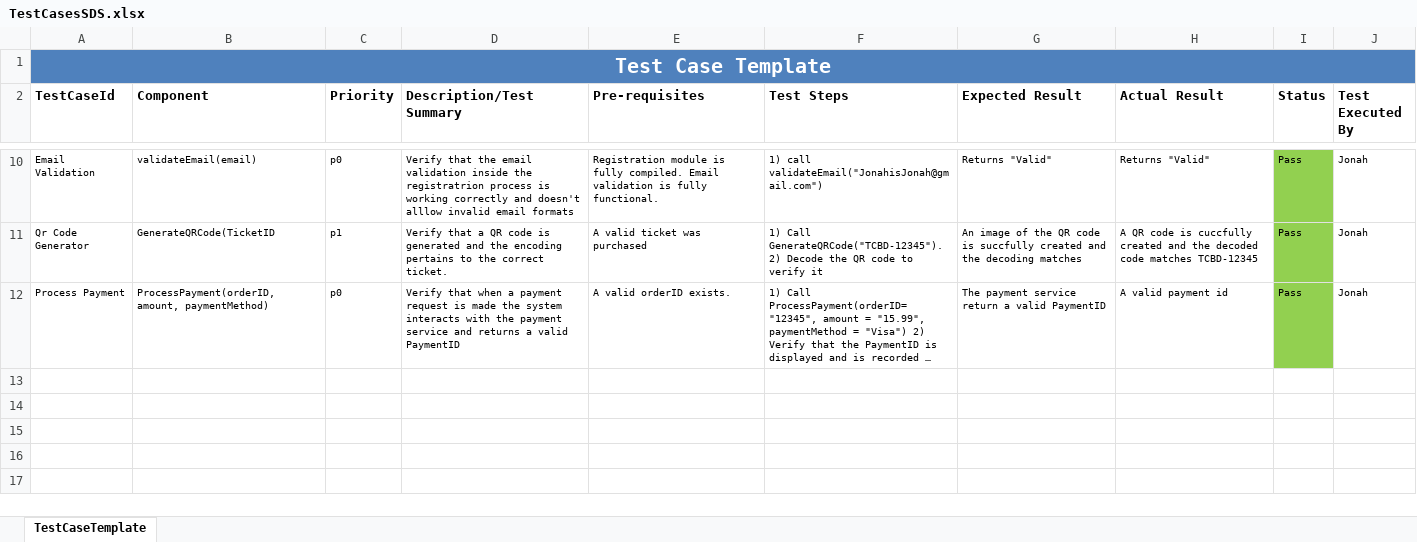
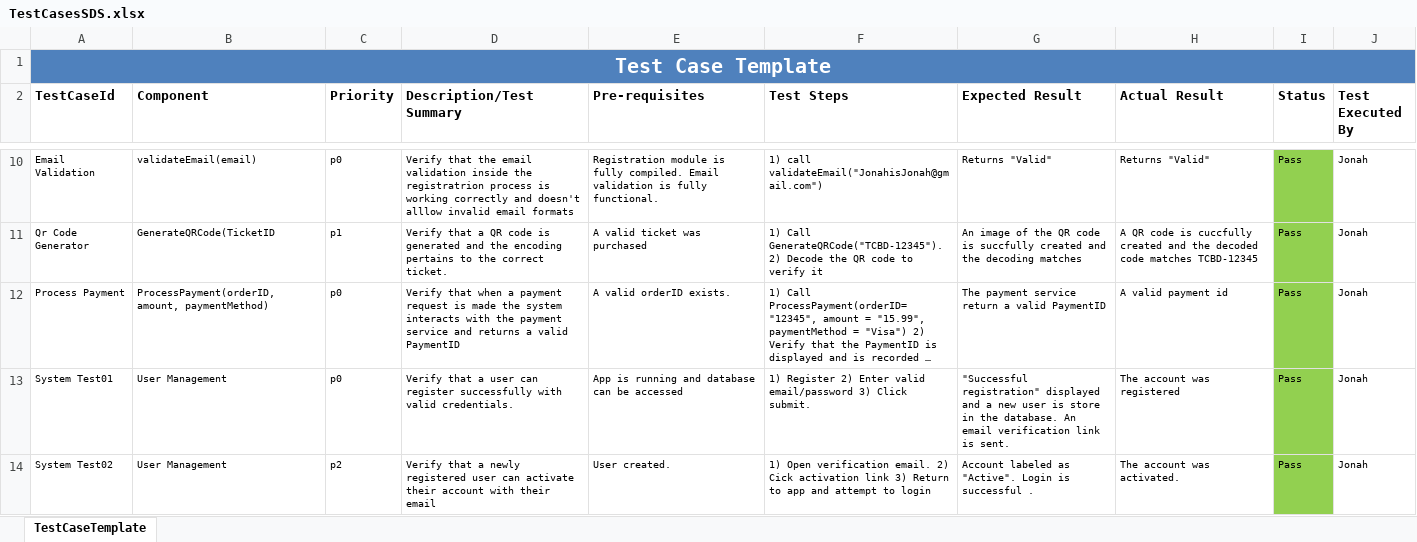
Before and after one commit to JordanKiryakoza/CS250, an Excel workbook: TestCasesSDS.xlsx, sheet TestCaseTemplate, drawn as a sheet; only a part is shown, gaps mark what is left out; long unchanged cells end in …; values as stored, in another font and other column widths than the file's, no borders; the diff names each change by its address in the sheet, - before the commit and + after, or states it on an @@ line.

Commit message:
Updated new Test Cases for Excel Sheet

```diff
--- a/TestCasesSDS.xlsx (sheet TestCaseTemplate)
+++ b/TestCasesSDS.xlsx (sheet TestCaseTemplate)
+row 13: System Test01 | User Management | p0 | Verify that a user can register successfully with valid credentials. | App is running and database can be accessed | 1) Register 2) Enter valid email/password 3) Click submit. | "Successful registration" displayed and a new user is store in the database. An email verification link is sent. | The account was registered | Pass | Jonah
+row 14: System Test02 | User Management | p2 | Verify that a newly registered user can activate their account with their email | User created. | 1) Open verification email. 2) Cick activation link 3) Return to app and attempt to login | Account labeled as "Active". Login is successful . | The account was activated. | Pass | Jonah
```
